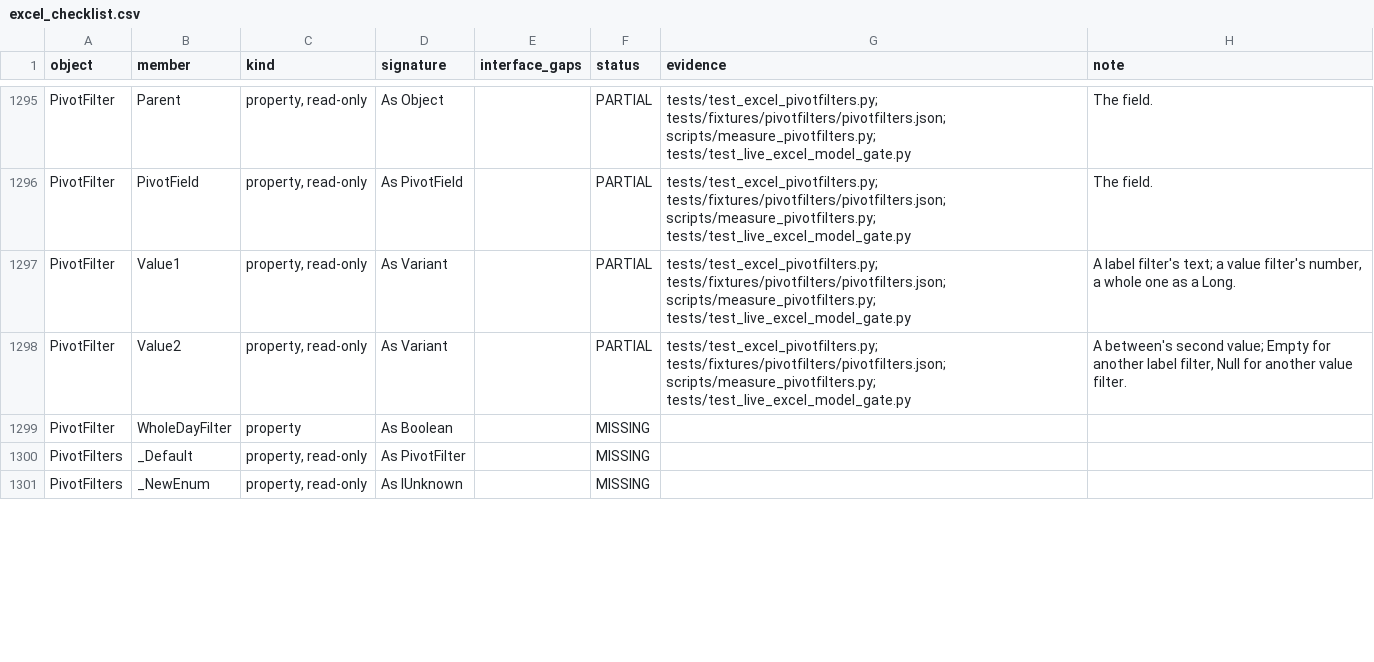
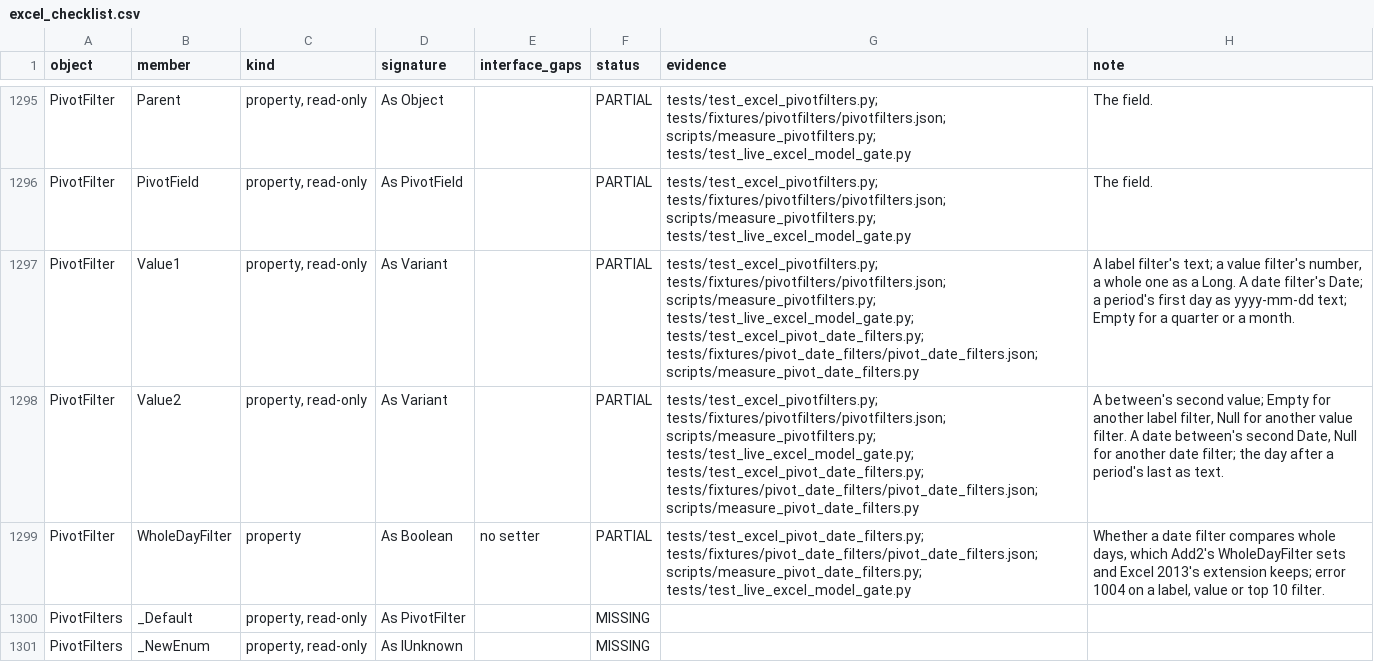
Before and after one commit to WilliamSmithEdward/pyOpenVBA, a CSV file: docs/excel_checklist.csv, drawn as a sheet; only a part is shown, gaps mark what is left out; the diff covers the shown part only.

Commit message:
Filter a pivot table's date fields as Excel does (#187)
`PivotFilters.Add` and `Add2` take Excel's date filters on a date field
(types 29 to 68): a specific date, before, after or between dates and
their opposites, Value1 a Date, a serial or text CDate reads; a period
counted from today, yesterday to next year and year to date, which keeps
the days it covered on the day it was added; or a quarter or a month of
any year. A date filter compares each moment as it is, a time of day
included, unless `Add2`'s WholeDayFilter has it compare days. It takes
the label filter's place on its field. A date filter on a field that is
not of dates is error 1004, and so is a label filter on a date field.
`Add` has no WholeDayFilter, error 448 as in Excel. `PivotFilter` reads
a date filter back: Value1 and Value2 as Dates, a period's days as
yyyy-mm-dd text, Empty for a quarter or month, and `WholeDayFilter`.

Date fields work on any axis. An item reads, and its label cell shows,
the date in its field's format, or m/d/yyyy where the source's cells
differ. Every field now takes the number format its source column's
cells share, in the cache field, the pivot field and each data field,
so items' names, label cells and value cells show it as Excel's do.
`PivotField.NumberFormat` is error 1004 on a field of text and on the
Values field. A refresh drops a date the source lost, as Excel does,
where it keeps lost text and numbers. The cache spells its dates to the
second and its maxDate as the midnight after the last day. The file
keeps a period as `dynamicFilter` with its days and WholeDayFilter in
Excel 2013's `x15:pivotFilter` extension, and both read back. The XML
writer keeps an element's own namespace declarations where the element
puts them.

Measured with `scripts/measure_pivot_date_filters.py`: 79 layouts over
date lists with and without times, shared and mixed formats, every date
and period type, whole days, errors, sorts, refreshes and a second data
field, then saved and opened again. The tables, before the save and
after it, and the saved fields, lines and filters agree with Excel's.
The tests freeze the model's clock to the day of the measurement. A live
gate builds the same tables in Excel on the day it runs and has Excel
read the model's file as its own.

```diff
--- a/docs/excel_checklist.csv
+++ b/docs/excel_checklist.csv
@@ -1296,5 +1296,5 @@ PivotFilter,Parent,"property, read-only",As Object,,PARTIAL,tests/test_excel_piv
 PivotFilter,PivotField,"property, read-only",As PivotField,,PARTIAL,tests/test_excel_pivotfilters.py; tests/fixtures/pivotfilters/pivotfilters.json; scripts/measure_pivotfilters.py; tests/test_live_excel_model_gate.py,The field.
-PivotFilter,Value1,"property, read-only",As Variant,,PARTIAL,tests/test_excel_pivotfilters.py; tests/fixtures/pivotfilters/pivotfilters.json; scripts/measure_pivotfilters.py; tests/test_live_excel_model_gate.py,"A label filter's text; a value filter's number, a whole one as a Long."
-PivotFilter,Value2,"property, read-only",As Variant,,PARTIAL,tests/test_excel_pivotfilters.py; tests/fixtures/pivotfilters/pivotfilters.json; scripts/measure_pivotfilters.py; tests/test_live_excel_model_gate.py,"A between's second value; Empty for another label filter, Null for another value filter."
-PivotFilter,WholeDayFilter,property,As Boolean,,MISSING,,
+PivotFilter,Value1,"property, read-only",As Variant,,PARTIAL,tests/test_excel_pivotfilters.py; tests/fixtures/pivotfilters/pivotfilters.json; scripts/measure_pivotfilters.py; tests/test_live_excel_model_gate.py; tests/test_excel_pivot_date_filters.py; tests/fixtures/pivot_date_filters/pivot_date_filters.json; scripts/measure_pivot_date_filters.py,"A label filter's text; a value filter's number, a whole one as a Long. A date filter's Date; a period's first day as yyyy-mm-dd text; Empty for a quarter or a month."
+PivotFilter,Value2,"property, read-only",As Variant,,PARTIAL,tests/test_excel_pivotfilters.py; tests/fixtures/pivotfilters/pivotfilters.json; scripts/measure_pivotfilters.py; tests/test_live_excel_model_gate.py; tests/test_excel_pivot_date_filters.py; tests/fixtures/pivot_date_filters/pivot_date_filters.json; scripts/measure_pivot_date_filters.py,"A between's second value; Empty for another label filter, Null for another value filter. A date between's second Date, Null for another date filter; the day after a period's last as text."
+PivotFilter,WholeDayFilter,property,As Boolean,no setter,PARTIAL,tests/test_excel_pivot_date_filters.py; tests/fixtures/pivot_date_filters/pivot_date_filters.json; scripts/measure_pivot_date_filters.py; tests/test_live_excel_model_gate.py,"Whether a date filter compares whole days, which Add2's WholeDayFilter sets and Excel 2013's extension keeps; error 1004 on a label, value or top 10 filter."
 PivotFilters,_Default,"property, read-only",As PivotFilter,,MISSING,,
```
Also changed, not shown: 8 edited cells elsewhere in this file, 19 other files.
